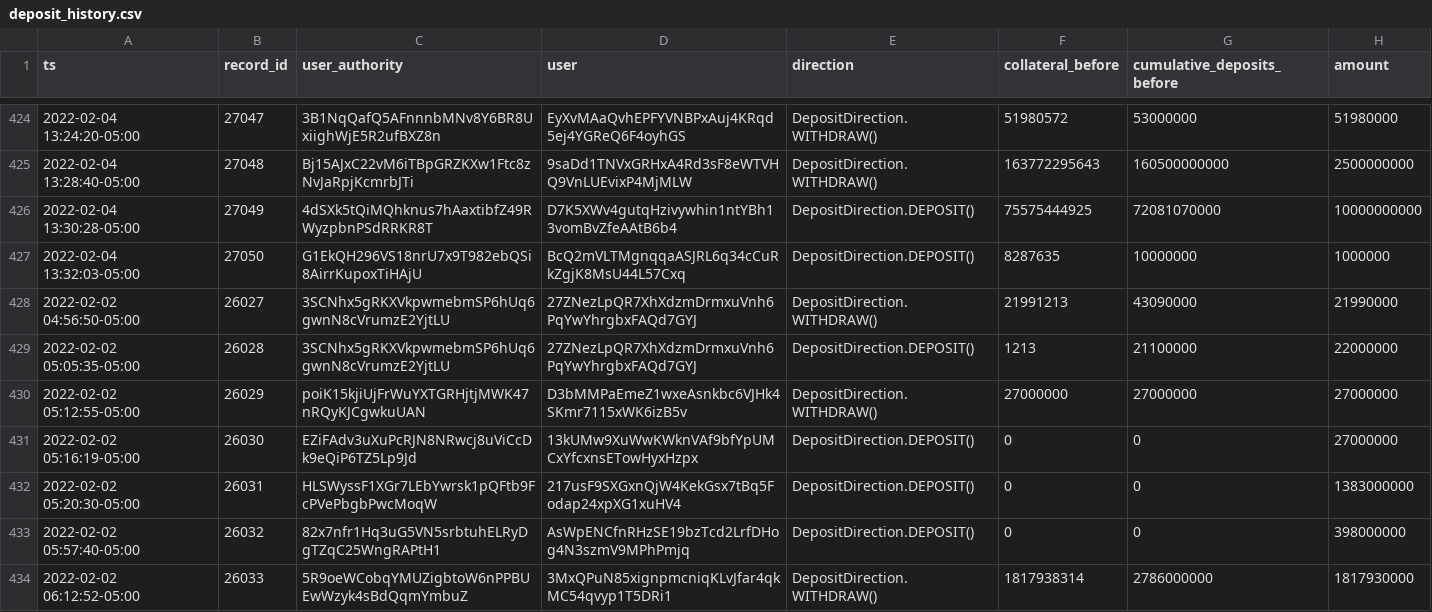
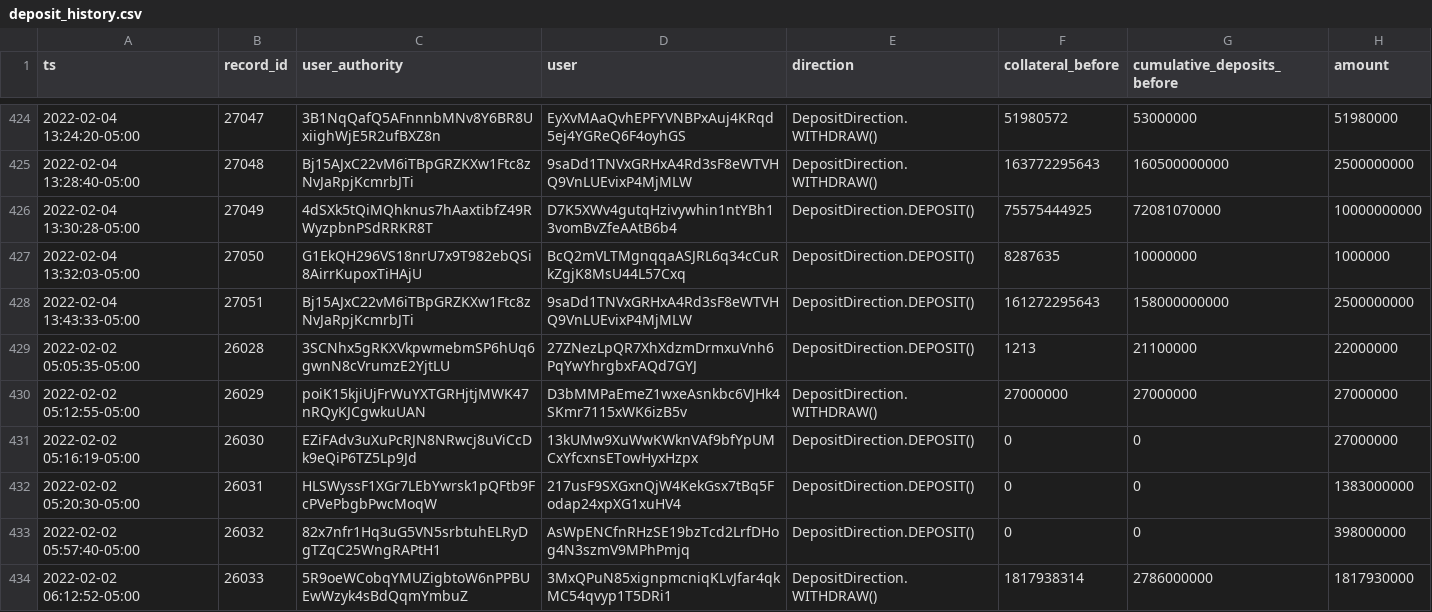
Before and after one commit to lmvdz/drift-flat-data, a CSV file: data/deposit_history.csv, drawn as a sheet; only a part is shown, gaps mark what is left out; removed rows and columns are numbered as before the commit, all else as after; the diff names each change by its address in the sheet, - before the commit and + after, or states it on an @@ line.

```diff
--- a/data/deposit_history.csv
+++ b/data/deposit_history.csv
-row 428: 2022-02-02 04:56:50-05:00 | 26027 | 3SCNhx5gRKXVkpwmebmSP6hUq6gwnN8cVrumzE2YjtLU | 27ZNezLpQR7XhXdzmDrmxuVnh6PqYwYhrgbxFAQd7GYJ | DepositDirection.WITHDRAW() | 21991213 | 43090000 | 21990000
+row 428: 2022-02-04 13:43:33-05:00 | 27051 | Bj15AJxC22vM6iTBpGRZKXw1Ftc8zNvJaRpjKcmrbJTi | 9saDd1TNVxGRHxA4Rd3sF8eWTVHQ9VnLUEvixP4MjMLW | DepositDirection.DEPOSIT() | 161272295643 | 158000000000 | 2500000000
```
Also changed, not shown: data/markets_state.csv, data/positions_state.csv, 3 other files.
